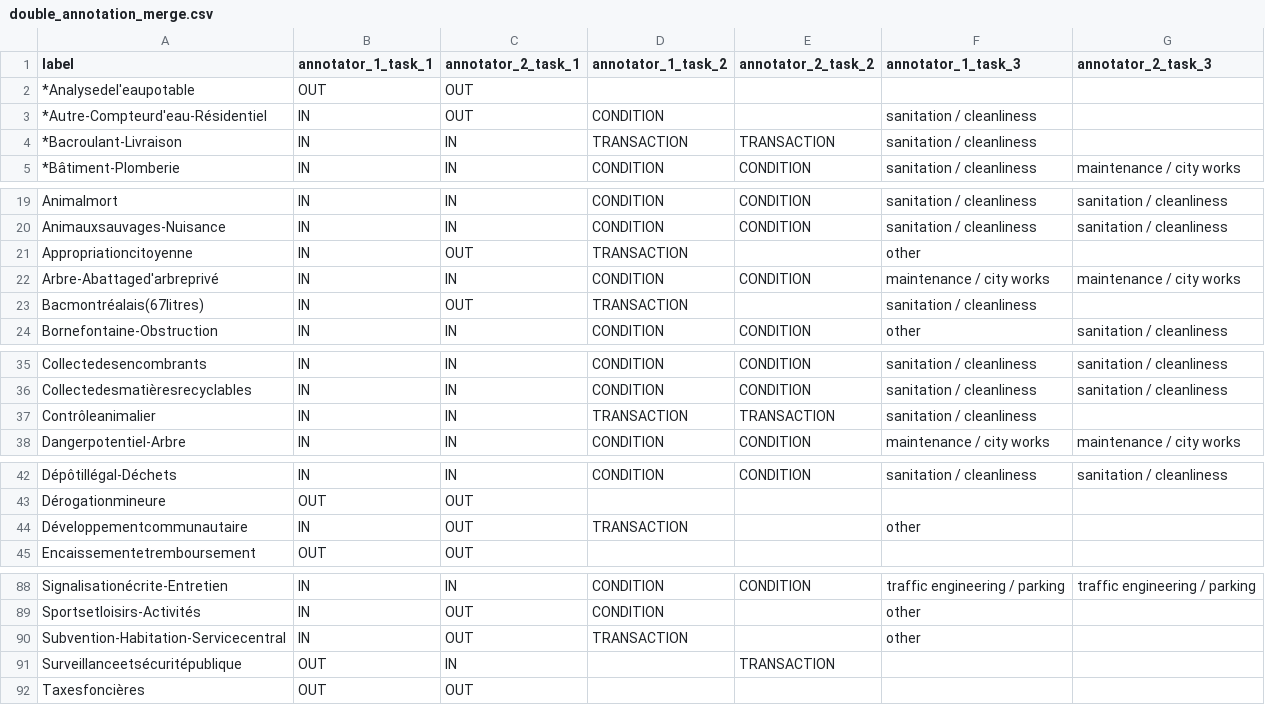
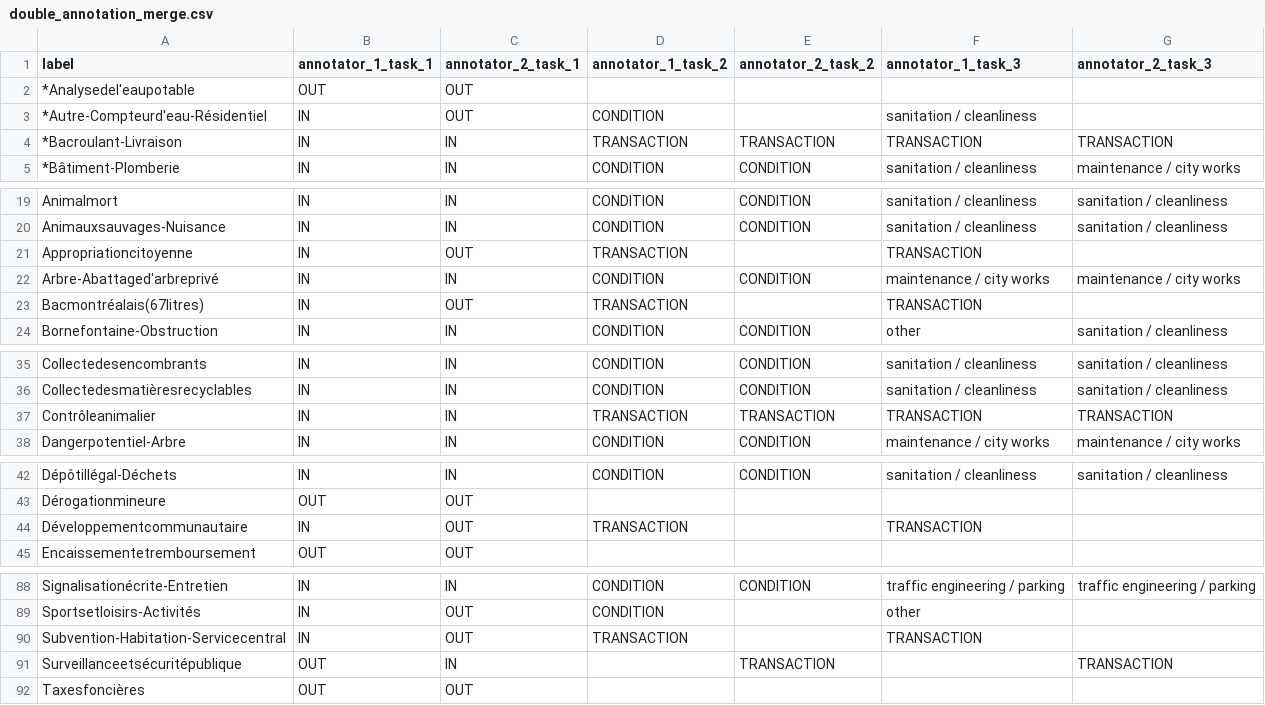
Before and after one commit to aureliegallet/COMP570-project, a CSV file: data/annotation/labelling/double_annotation_merge.csv, drawn as a sheet; only a part is shown, gaps mark what is left out; the diff covers the shown part only.

Commit message:
changing round1 so that annotation 3 contains TRANSACTION if it was set in annotation 2

```diff
--- a/data/annotation/labelling/double_annotation_merge.csv
+++ b/data/annotation/labelling/double_annotation_merge.csv
@@ -3,3 +3,3 @@ label,annotator_1_task_1,annotator_2_task_1,annotator_1_task_2,annotator_2_task_
 *Autre-Compteurd'eau-Résidentiel,IN,OUT,CONDITION,,sanitation / cleanliness,
-*Bacroulant-Livraison,IN,IN,TRANSACTION,TRANSACTION,sanitation / cleanliness,
+*Bacroulant-Livraison,IN,IN,TRANSACTION,TRANSACTION,TRANSACTION,TRANSACTION
 *Bâtiment-Plomberie,IN,IN,CONDITION,CONDITION,sanitation / cleanliness,maintenance / city works
@@ -20,5 +20,5 @@ Animalmort,IN,IN,CONDITION,CONDITION,sanitation / cleanliness,sanitation / clean
 Animauxsauvages-Nuisance,IN,IN,CONDITION,CONDITION,sanitation / cleanliness,sanitation / cleanliness
-Appropriationcitoyenne,IN,OUT,TRANSACTION,,other,
+Appropriationcitoyenne,IN,OUT,TRANSACTION,,TRANSACTION,
 Arbre-Abattaged'arbreprivé,IN,IN,CONDITION,CONDITION,maintenance / city works,maintenance / city works
-Bacmontréalais(67litres),IN,OUT,TRANSACTION,,sanitation / cleanliness,
+Bacmontréalais(67litres),IN,OUT,TRANSACTION,,TRANSACTION,
 Bornefontaine-Obstruction,IN,IN,CONDITION,CONDITION,other,sanitation / cleanliness
@@ -36,3 +36,3 @@ Collectedesencombrants,IN,IN,CONDITION,CONDITION,sanitation / cleanliness,sanita
 Collectedesmatièresrecyclables,IN,IN,CONDITION,CONDITION,sanitation / cleanliness,sanitation / cleanliness
-Contrôleanimalier,IN,IN,TRANSACTION,TRANSACTION,sanitation / cleanliness,
+Contrôleanimalier,IN,IN,TRANSACTION,TRANSACTION,TRANSACTION,TRANSACTION
 Dangerpotentiel-Arbre,IN,IN,CONDITION,CONDITION,maintenance / city works,maintenance / city works
@@ -43,3 +43,3 @@ Dépôtillégal-Déchets,IN,IN,CONDITION,CONDITION,sanitation / cleanliness,sani
 Dérogationmineure,OUT,OUT,,,,
-Développementcommunautaire,IN,OUT,TRANSACTION,,other,
+Développementcommunautaire,IN,OUT,TRANSACTION,,TRANSACTION,
 Encaissementetremboursement,OUT,OUT,,,,
@@ -89,4 +89,4 @@ Signalisationécrite-Entretien,IN,IN,CONDITION,CONDITION,traffic engineering / p
 Sportsetloisirs-Activités,IN,OUT,CONDITION,,other,
-Subvention-Habitation-Servicecentral,IN,OUT,TRANSACTION,,other,
-Surveillanceetsécuritépublique,OUT,IN,,TRANSACTION,,
+Subvention-Habitation-Servicecentral,IN,OUT,TRANSACTION,,TRANSACTION,
+Surveillanceetsécuritépublique,OUT,IN,,TRANSACTION,,TRANSACTION
 Taxesfoncières,OUT,OUT,,,,
```
Also changed, not shown: 2 edited cells elsewhere in this file, 1 other file.
